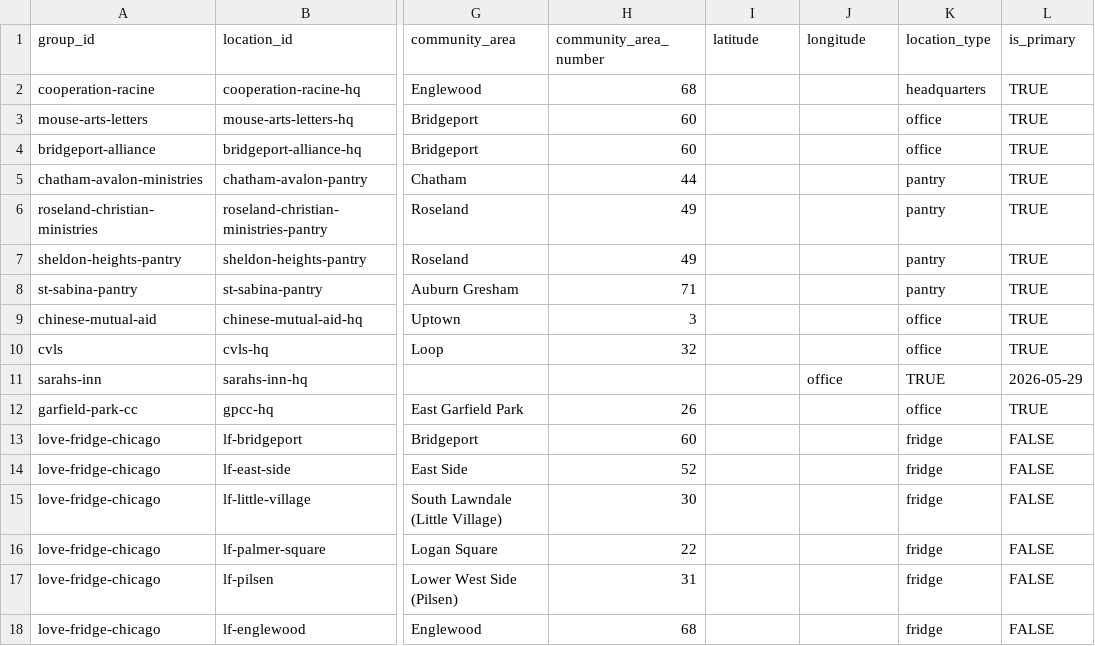
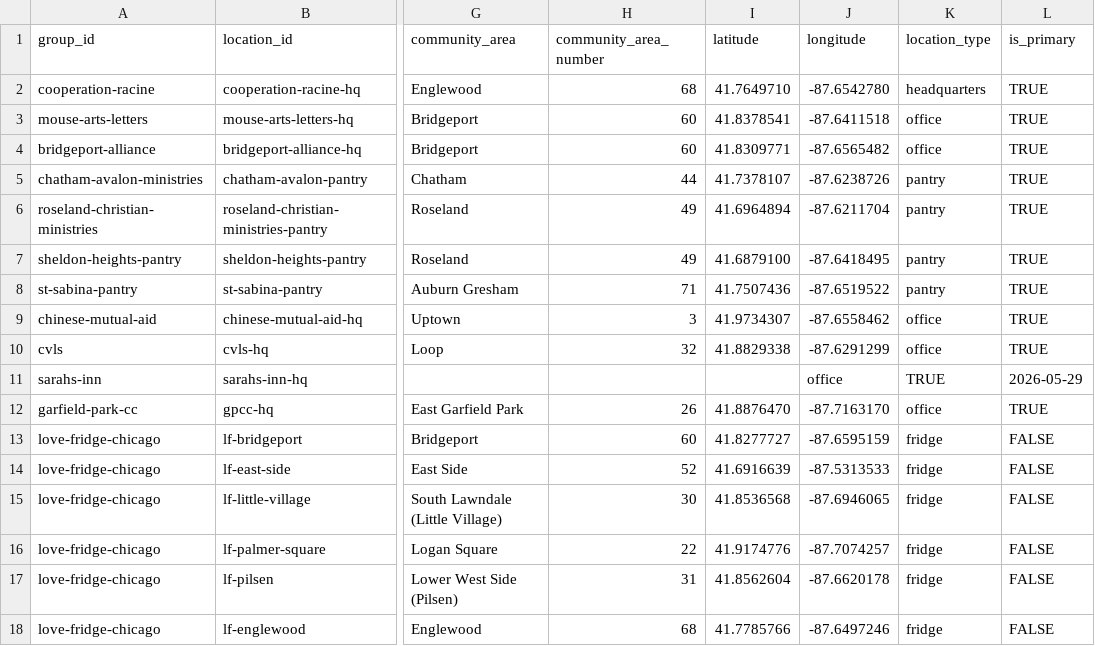
Before and after one commit to lumpencamp/chicago-corps, a CSV file: data/locations.csv, drawn as a sheet; only a part is shown, gaps mark what is left out; the diff covers the shown part only; the diff names each change by its address in the sheet, - before the commit and + after, or states it on an @@ line.

```diff
--- a/data/locations.csv
+++ b/data/locations.csv
-I2 (latitude): (empty)
+I2 (latitude): 41.7649710
-J2 (longitude): (empty)
+J2 (longitude): -87.6542780
-I3 (latitude): (empty)
+I3 (latitude): 41.8378541
-J3 (longitude): (empty)
+J3 (longitude): -87.6411518
-I4 (latitude): (empty)
+I4 (latitude): 41.8309771
-J4 (longitude): (empty)
+J4 (longitude): -87.6565482
-I5 (latitude): (empty)
+I5 (latitude): 41.7378107
-J5 (longitude): (empty)
+J5 (longitude): -87.6238726
-I6 (latitude): (empty)
+I6 (latitude): 41.6964894
-J6 (longitude): (empty)
+J6 (longitude): -87.6211704
-I7 (latitude): (empty)
+I7 (latitude): 41.6879100
-J7 (longitude): (empty)
+J7 (longitude): -87.6418495
-I8 (latitude): (empty)
+I8 (latitude): 41.7507436
-J8 (longitude): (empty)
+J8 (longitude): -87.6519522
-I9 (latitude): (empty)
+I9 (latitude): 41.9734307
-J9 (longitude): (empty)
+J9 (longitude): -87.6558462
-I10 (latitude): (empty)
+I10 (latitude): 41.8829338
-J10 (longitude): (empty)
+J10 (longitude): -87.6291299
-I12 (latitude): (empty)
+I12 (latitude): 41.8876470
-J12 (longitude): (empty)
+J12 (longitude): -87.7163170
-I13 (latitude): (empty)
+I13 (latitude): 41.8277727
-J13 (longitude): (empty)
+J13 (longitude): -87.6595159
-I14 (latitude): (empty)
+I14 (latitude): 41.6916639
-J14 (longitude): (empty)
+J14 (longitude): -87.5313533
-I15 (latitude): (empty)
+I15 (latitude): 41.8536568
-J15 (longitude): (empty)
+J15 (longitude): -87.6946065
-I16 (latitude): (empty)
+I16 (latitude): 41.9174776
-J16 (longitude): (empty)
+J16 (longitude): -87.7074257
-I17 (latitude): (empty)
+I17 (latitude): 41.8562604
-J17 (longitude): (empty)
+J17 (longitude): -87.6620178
-I18 (latitude): (empty)
+I18 (latitude): 41.7785766
-J18 (longitude): (empty)
+J18 (longitude): -87.6497246
```
Also changed, not shown: 10 edited cells elsewhere in this file, 5 other files.
